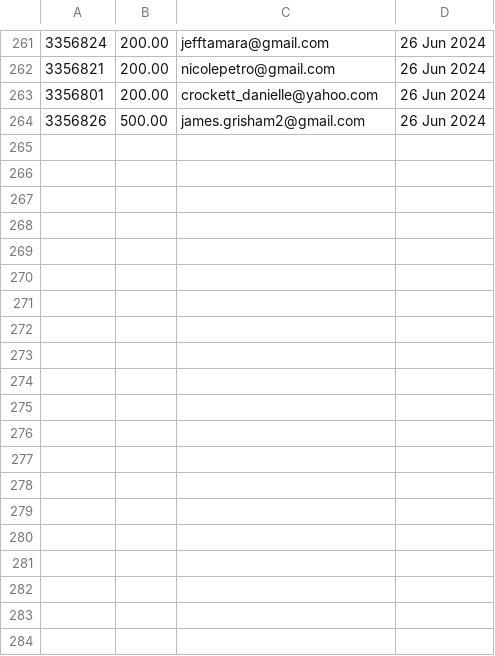
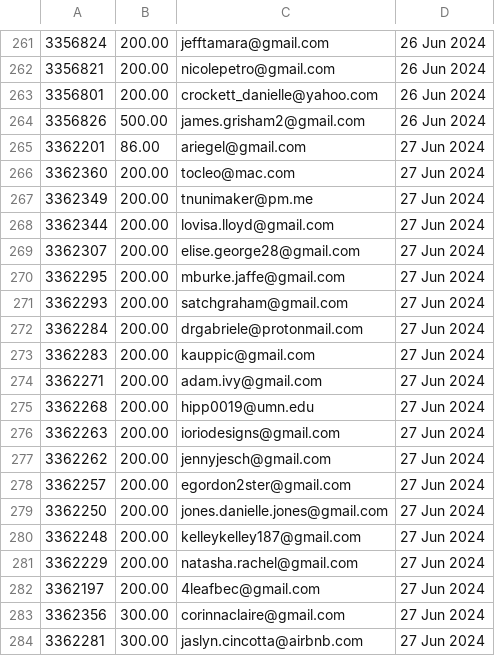
Before and after one commit to required777/TD-Testing-ffcsa_scripts, a CSV file: localline/data/order_data_PRODUCTION_fail.csv, drawn as a sheet; only a part is shown, gaps mark what is left out.

```diff
--- a/localline/data/order_data_PRODUCTION_fail.csv
+++ b/localline/data/order_data_PRODUCTION_fail.csv
@@ -264 +264,21 @@
 3356826,500.00,james.grisham2@gmail.com,26 Jun 2024
+3362201,86.00,ariegel@gmail.com,27 Jun 2024
+3362360,200.00,tocleo@mac.com,27 Jun 2024
+3362349,200.00,tnunimaker@pm.me,27 Jun 2024
+3362344,200.00,lovisa.lloyd@gmail.com,27 Jun 2024
+3362307,200.00,elise.george28@gmail.com,27 Jun 2024
+3362295,200.00,mburke.jaffe@gmail.com,27 Jun 2024
+3362293,200.00,satchgraham@gmail.com,27 Jun 2024
+3362284,200.00,drgabriele@protonmail.com,27 Jun 2024
+3362283,200.00,kauppic@gmail.com,27 Jun 2024
+3362271,200.00,adam.ivy@gmail.com,27 Jun 2024
+3362268,200.00,hipp0019@umn.edu,27 Jun 2024
+3362263,200.00,ioriodesigns@gmail.com,27 Jun 2024
+3362262,200.00,jennyjesch@gmail.com,27 Jun 2024
+3362257,200.00,egordon2ster@gmail.com,27 Jun 2024
+3362250,200.00,jones.danielle.jones@gmail.com,27 Jun 2024
+3362248,200.00,kelleykelley187@gmail.com,27 Jun 2024
+3362229,200.00,natasha.rachel@gmail.com,27 Jun 2024
+3362197,200.00,4leafbec@gmail.com,27 Jun 2024
+3362356,300.00,corinnaclaire@gmail.com,27 Jun 2024
+3362281,300.00,jaslyn.cincotta@airbnb.com,27 Jun 2024
```
Also changed, not shown: localline/data/order_data_PRODUCTION_success.csv.
